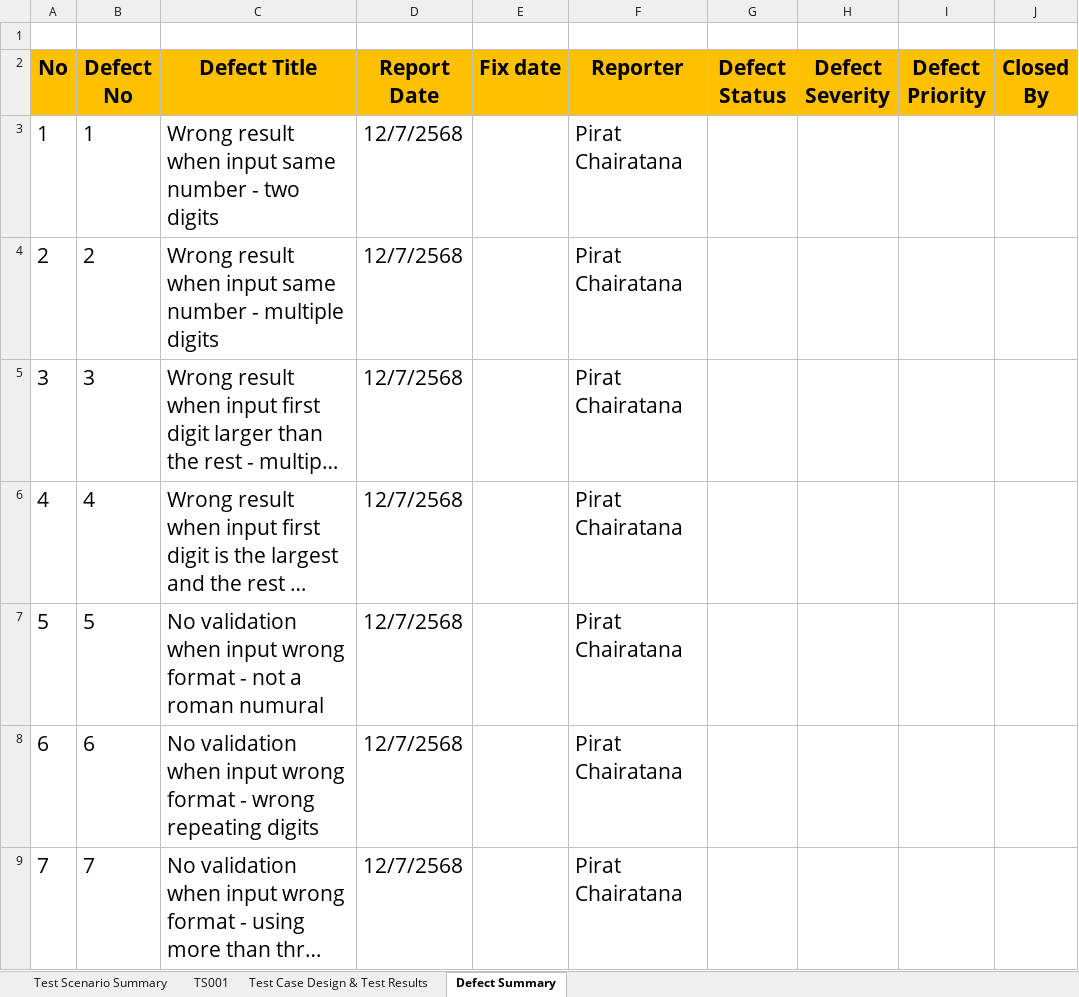
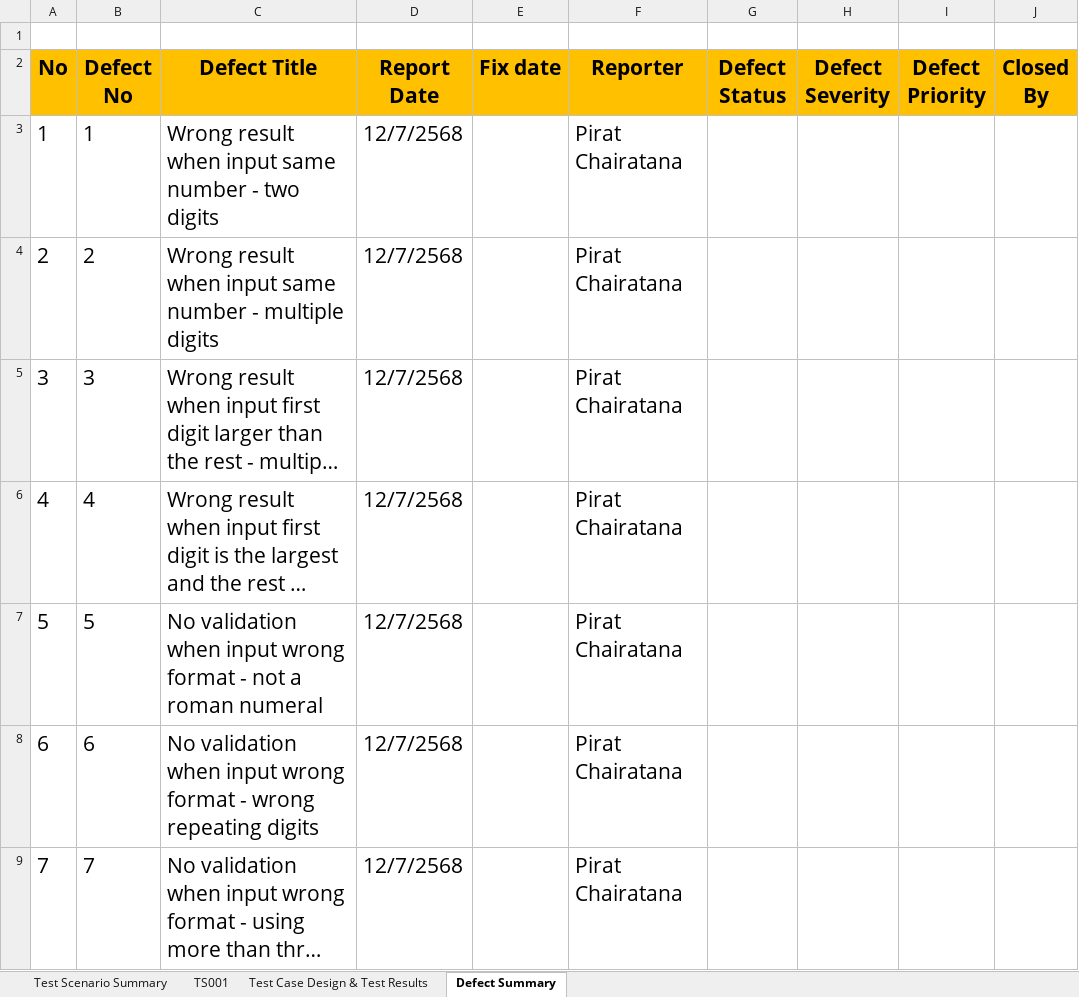
Before and after one commit to Nezuccho/lab3_cp353201, an Excel workbook: Lab3_663380223-3.xlsx, sheet Defect Summary, drawn as a sheet; only a part is shown; long unchanged cells end in …; values as stored, in another font and other column widths than the file's, no borders; the diff names each change by its address in the sheet, - before the commit and + after, or states it on an @@ line.

Commit message:
Fix misspelling in Excel

```diff
--- a/Lab3_663380223-3.xlsx (sheet Defect Summary)
+++ b/Lab3_663380223-3.xlsx (sheet Defect Summary)
-C7 (Defect Title): …a roman numural
+C7 (Defect Title): …a roman numeral
```
